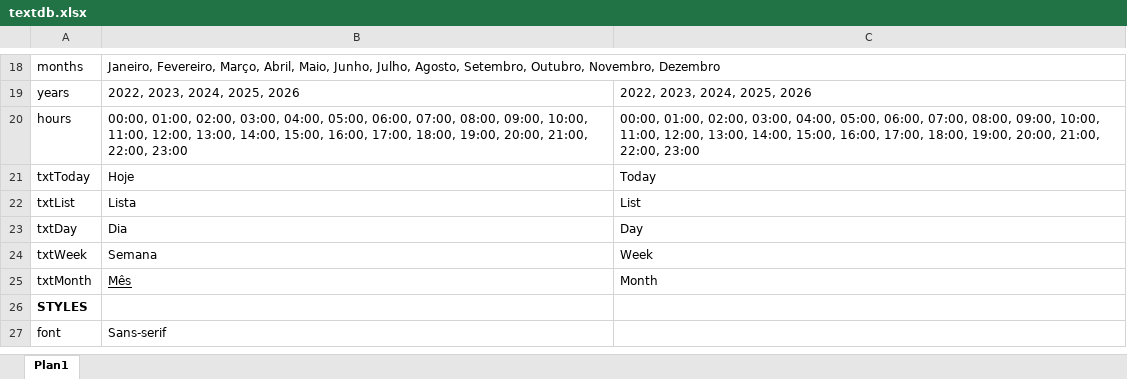
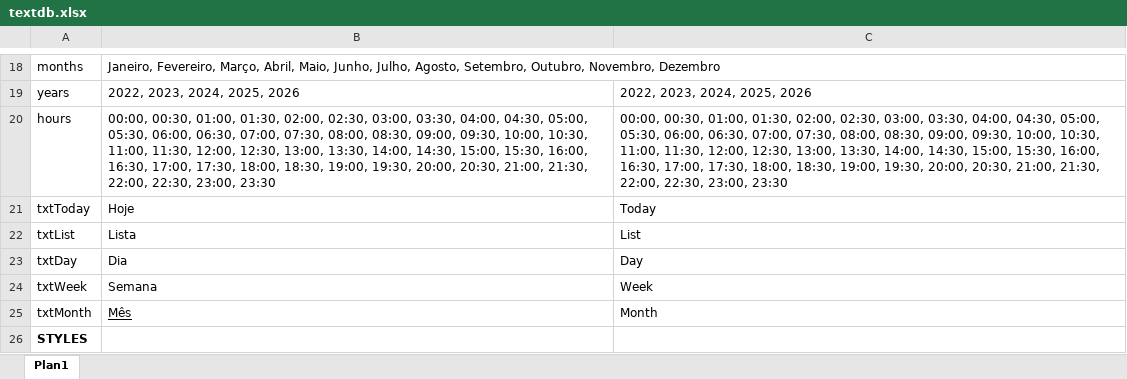
Before and after one commit to lucasiki/Calendar, an Excel workbook: Calendar/maincalendar/static/maincalendar/textdb.xlsx, sheet Plan1, drawn as a sheet; only a part is shown, gaps mark what is left out; the shorter side is filled out with more unchanged rows; values as stored, in another font and other column widths than the file's, no borders; the diff names each change by its address in the sheet, - before the commit and + after, or states it on an @@ line.

```diff
--- a/Calendar/maincalendar/static/maincalendar/textdb.xlsx (sheet Plan1)
+++ b/Calendar/maincalendar/static/maincalendar/textdb.xlsx (sheet Plan1)
-B20: 00:00, 01:00, 02:00, 03:00, 04:00, 05:00, 06:00, 07:00, 08:00, 09:00, 10:00, 11:00, 12:00, 13:00, 14:00, 15:00, 16:00, 17:00, 18:00, 19:00, 20:00, 21:00, 22:00, 23:00
+B20: 00:00, 00:30, 01:00, 01:30, 02:00, 02:30, 03:00, 03:30, 04:00, 04:30, 05:00, 05:30, 06:00, 06:30, 07:00, 07:30, 08:00, 08:30, 09:00, 09:30, 10:00, 10:30, 11:00, 11:30, 12:00, 12:30, 13:00, 13:30, 14:00, 14:30, 15:00, 15:30, 16:00, 16:30, 17:00, 17:30, 18:00, 18:30, 19:00, 19:30, 20:00, 20:30, 21:00, 21:30, 22:00, 22:30, 23:00, 23:30
-C20: 00:00, 01:00, 02:00, 03:00, 04:00, 05:00, 06:00, 07:00, 08:00, 09:00, 10:00, 11:00, 12:00, 13:00, 14:00, 15:00, 16:00, 17:00, 18:00, 19:00, 20:00, 21:00, 22:00, 23:00
+C20: 00:00, 00:30, 01:00, 01:30, 02:00, 02:30, 03:00, 03:30, 04:00, 04:30, 05:00, 05:30, 06:00, 06:30, 07:00, 07:30, 08:00, 08:30, 09:00, 09:30, 10:00, 10:30, 11:00, 11:30, 12:00, 12:30, 13:00, 13:30, 14:00, 14:30, 15:00, 15:30, 16:00, 16:30, 17:00, 17:30, 18:00, 18:30, 19:00, 19:30, 20:00, 20:30, 21:00, 21:30, 22:00, 22:30, 23:00, 23:30
```
Also changed, not shown: 7 other files.
